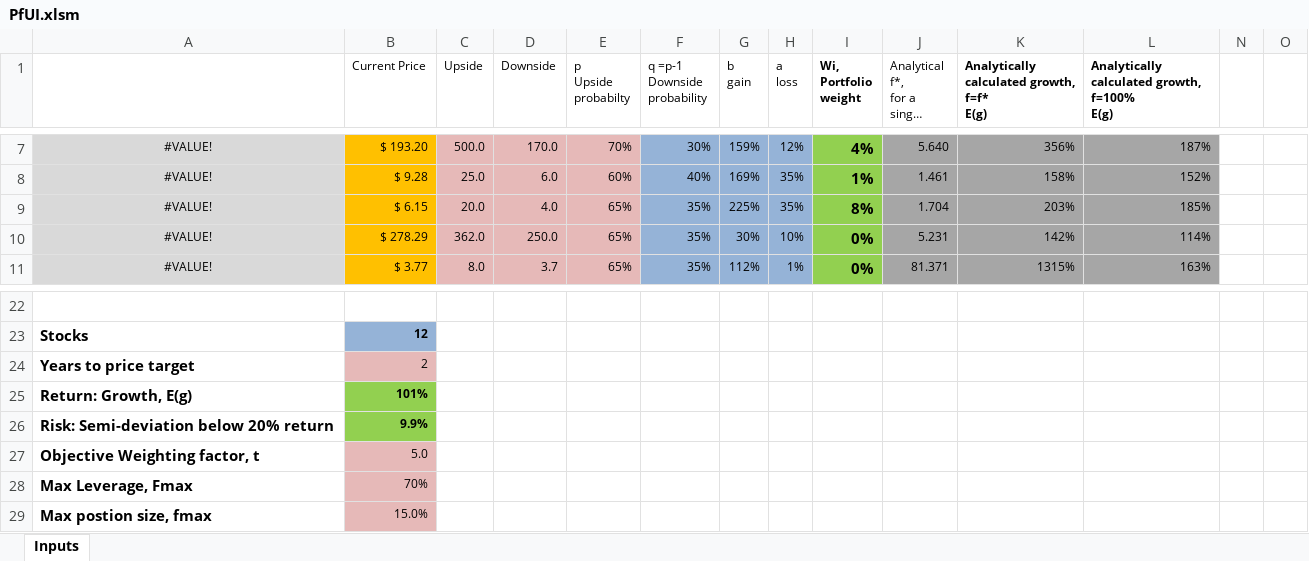
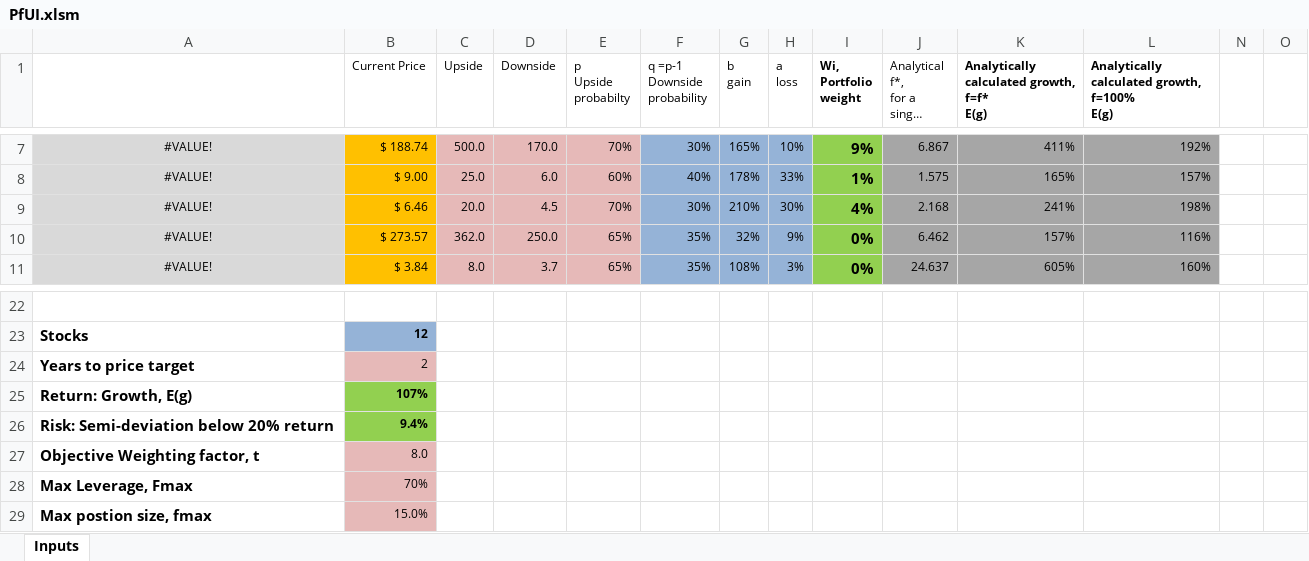
Before and after one commit to mtlr05/Pfoolio, an Excel workbook: PfUI.xlsm, sheet Inputs, drawn as a sheet; only a part is shown, gaps mark what is left out; long unchanged cells end in …; values as stored, in another font and other column widths than the file's, no borders; charts and pictures and conditional formats not drawn; removed rows and columns are numbered as before the commit, all else as after; rows hold the shown columns only; the diff covers the shown part only; the diff names each change by its address in the sheet, - before the commit and + after, or states it on an @@ line.

```diff
--- a/PfUI.xlsm (sheet Inputs)
+++ b/PfUI.xlsm (sheet Inputs)
-B7 (Current Price): $ 193.20
+B7 (Current Price): $ 188.74
-G7 (b gain): 159%
+G7 (b gain): 165%
-H7 (a loss): 12%
+H7 (a loss): 10%
-I7 (Wi, Portfolio weight): 4%
+I7 (Wi, Portfolio weight): 9%
-J7: 5.640
+J7: 6.867
-K7: 356%
+K7: 411%
-L7: 187%
+L7: 192%
-B8 (Current Price): $ 9.28
+B8 (Current Price): $ 9.00
-G8 (b gain): 169%
+G8 (b gain): 178%
-H8 (a loss): 35%
+H8 (a loss): 33%
-J8: 1.461
+J8: 1.575
-K8: 158%
+K8: 165%
-L8: 152%
+L8: 157%
-row 9: #VALUE! | $ 6.15 | 20.0 | 4.0 | 65% | 35% | 225% | 35% | 8% | 1.704 | 203% | 185%
+row 9: #VALUE! | $ 6.46 | 20.0 | 4.5 | 70% | 30% | 210% | 30% | 4% | 2.168 | 241% | 198%
-B10 (Current Price): $ 278.29
+B10 (Current Price): $ 273.57
-G10 (b gain): 30%
+G10 (b gain): 32%
-H10 (a loss): 10%
+H10 (a loss): 9%
-J10: 5.231
+J10: 6.462
-K10: 142%
+K10: 157%
-L10: 114%
+L10: 116%
-B11 (Current Price): $ 3.77
+B11 (Current Price): $ 3.84
-G11 (b gain): 112%
+G11 (b gain): 108%
-H11 (a loss): 1%
+H11 (a loss): 3%
-J11: 81.371
+J11: 24.637
-K11: 1315%
+K11: 605%
-L11: 163%
+L11: 160%
-B25 (Current Price): 101%
+B25 (Current Price): 107%
-B26 (Current Price): 9.9%
+B26 (Current Price): 9.4%
-B27 (Current Price): 5.0
+B27 (Current Price): 8.0
```
Also changed, not shown: 42 edited cells elsewhere in this sheet, hidden cells, charts or pictures, 1 other file.
